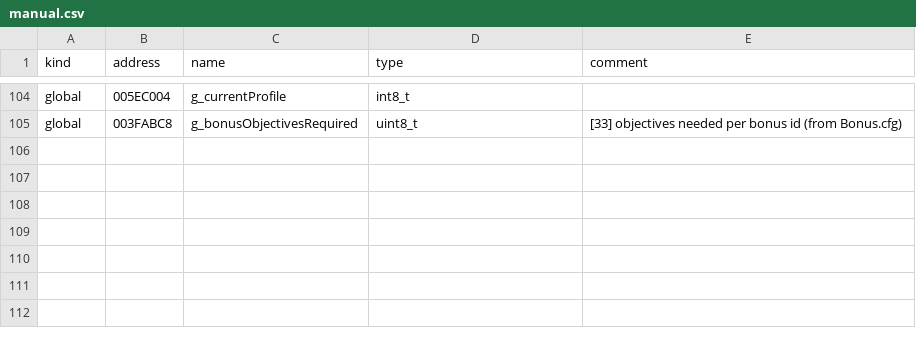
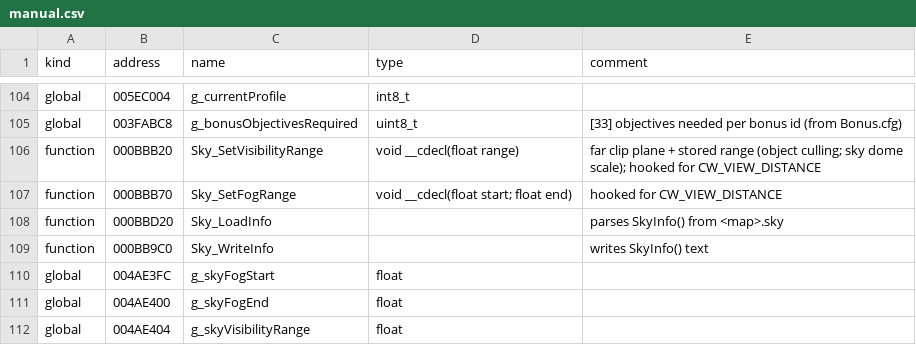
Before and after one commit to DeGrandis/academy-launcher, a CSV file: symbols/manual.csv, drawn as a sheet; only a part is shown, gaps mark what is left out; the diff names each change by its address in the sheet, - before the commit and + after, or states it on an @@ line.

```diff
--- a/symbols/manual.csv
+++ b/symbols/manual.csv
+row 106: function | 000BBB20 | Sky_SetVisibilityRange | void __cdecl(float range) | far clip plane + stored range (object culling; sky dome scale); hooked for CW_VIEW_DISTANCE
+row 107: function | 000BBB70 | Sky_SetFogRange | void __cdecl(float start; float end) | hooked for CW_VIEW_DISTANCE
+row 108: function | 000BBD20 | Sky_LoadInfo |  | parses SkyInfo() from <map>.sky
+row 109: function | 000BB9C0 | Sky_WriteInfo |  | writes SkyInfo() text
+row 110: global | 004AE3FC | g_skyFogStart | float
+row 111: global | 004AE400 | g_skyFogEnd | float
+row 112: global | 004AE404 | g_skyVisibilityRange | float
```
Also changed, not shown: 8 other files.
